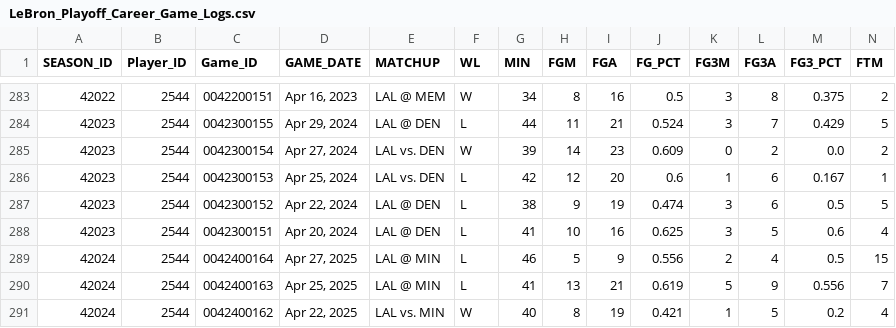
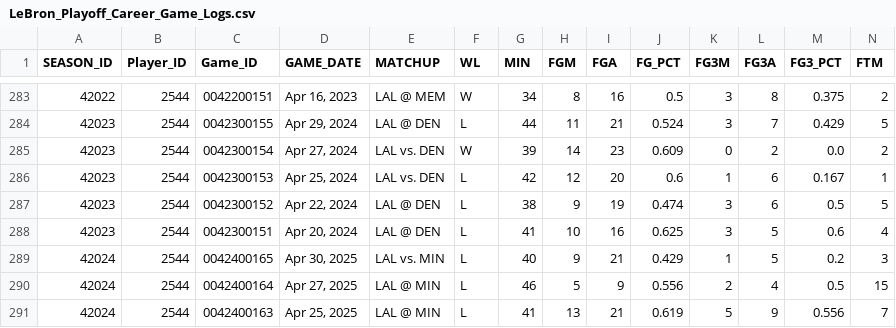
Before and after one commit to JonBierly/DataEngineeringFinal, a CSV file: LeBron_Playoff_Career_Game_Logs.csv, drawn as a sheet; only a part is shown, gaps mark what is left out; the shorter side is filled out with more unchanged rows; rows hold the shown columns only; the diff names each change by its address in the sheet, - before the commit and + after, or states it on an @@ line.

```diff
--- a/LeBron_Playoff_Career_Game_Logs.csv
+++ b/LeBron_Playoff_Career_Game_Logs.csv
+row 289: 42024 | 2544 | 0042400165 | Apr 30, 2025 | LAL vs. MIN | L | 40 | 9 | 21 | 0.429 | 1 | 5 | 0.2 | 3
```
Also changed, not shown: 5 other files.
